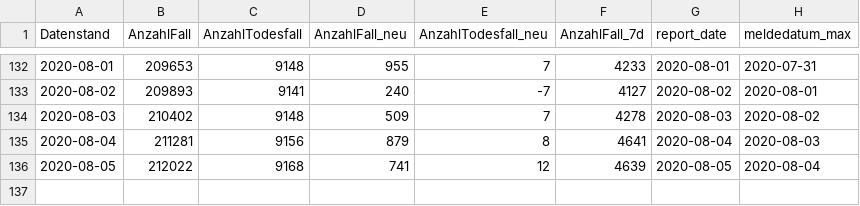
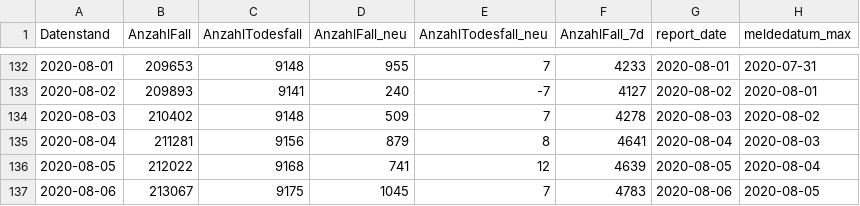
Before and after one commit to Rubber1Duck/RD_RKI_COVID19_DATA_NEW, a CSV file: Fallzahlen/RKI_COVID19_Fallzahlen_00.csv, drawn as a sheet; only a part is shown, gaps mark what is left out.

```diff
--- a/Fallzahlen/RKI_COVID19_Fallzahlen_00.csv
+++ b/Fallzahlen/RKI_COVID19_Fallzahlen_00.csv
@@ -136 +136,2 @@ Datenstand,AnzahlFall,AnzahlTodesfall,AnzahlFall_neu,AnzahlTodesfall_neu,AnzahlF
 2020-08-05,212022,9168,741,12,4639,2020-08-05,2020-08-04
+2020-08-06,213067,9175,1045,7,4783,2020-08-06,2020-08-05
```
Also changed, not shown: Fallzahlen/RKI_COVID19_Fallzahlen_BL.csv, 21 other files.
